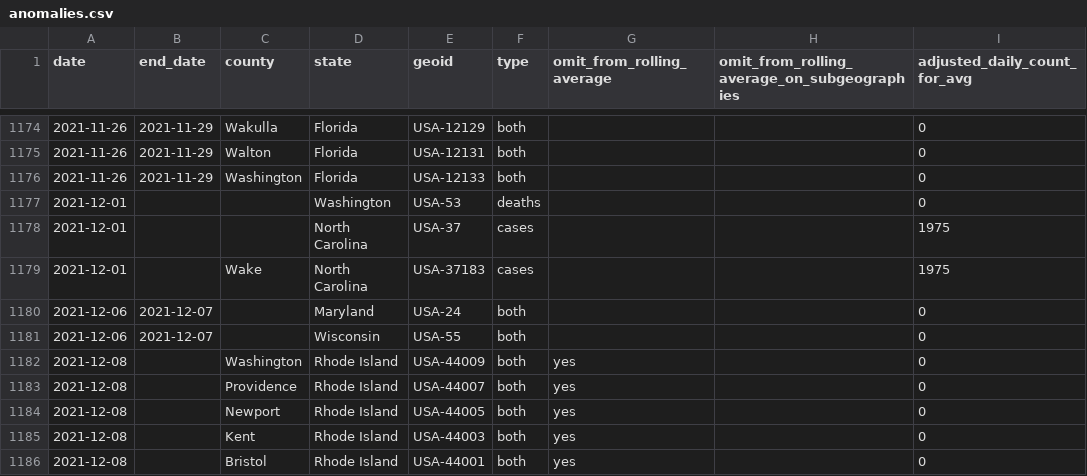
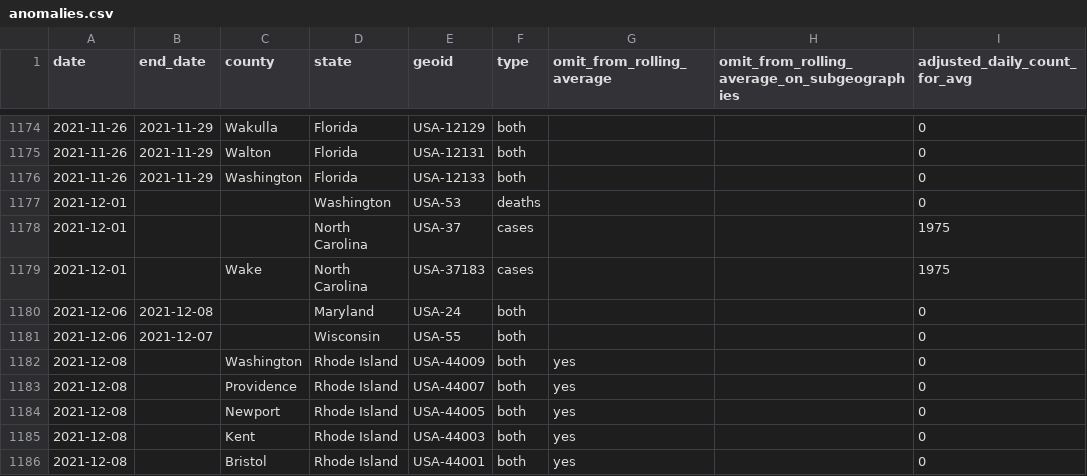
Before and after one commit to nytimes/covid-19-data, a CSV file: rolling-averages/anomalies.csv, drawn as a sheet; only a part is shown, gaps mark what is left out; the diff names each change by its address in the sheet, - before the commit and + after, or states it on an @@ line.

```diff
--- a/rolling-averages/anomalies.csv
+++ b/rolling-averages/anomalies.csv
-B1180 (end_date): 2021-12-07
+B1180 (end_date): 2021-12-08
```
Also changed, not shown: live/us-counties.csv, live/us-states.csv, 1 other file.
